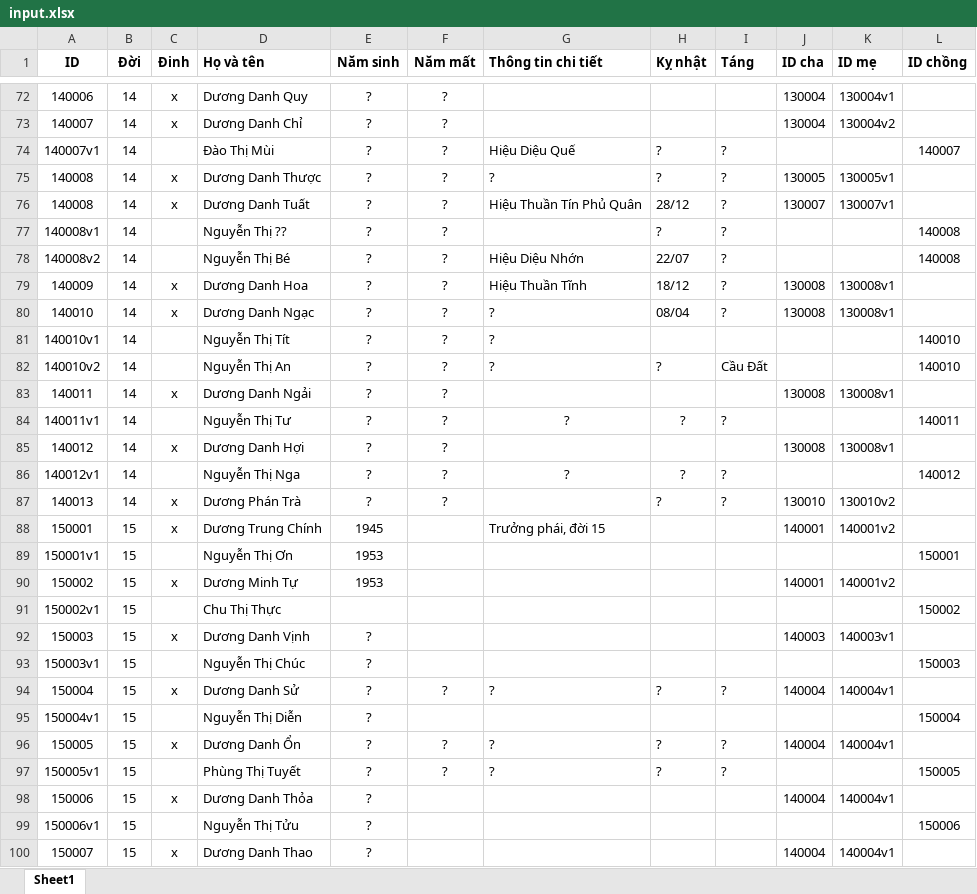
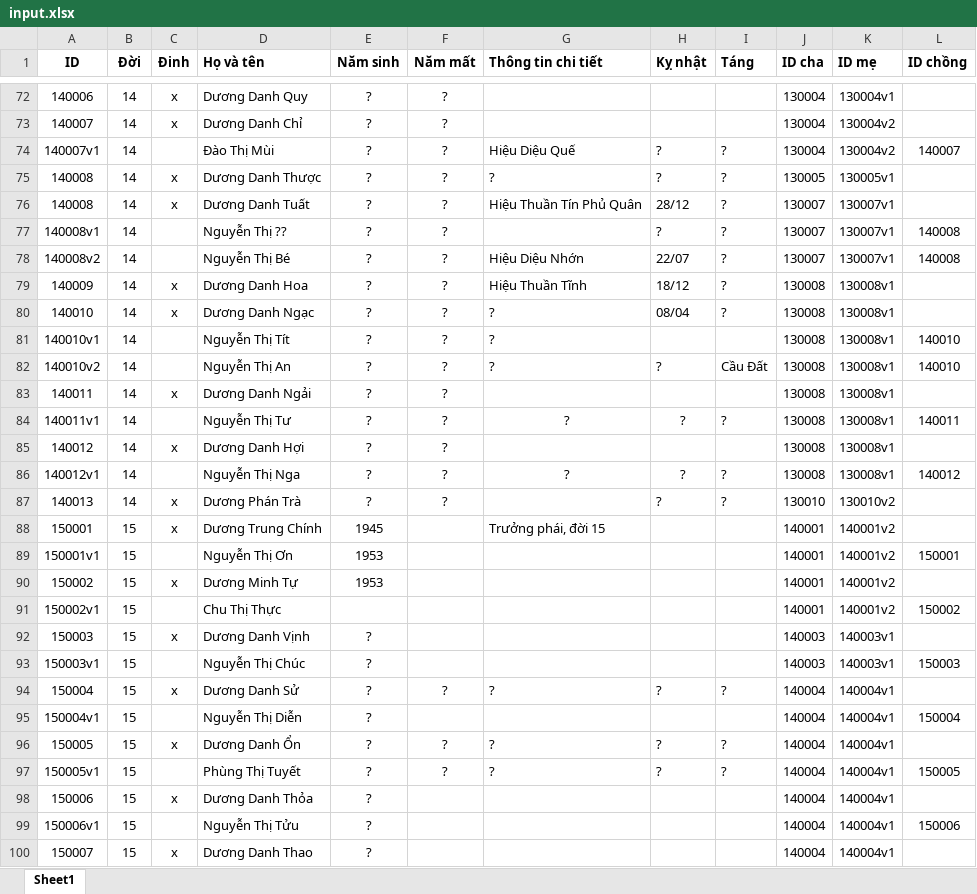
Before and after one commit to duongtoi88/duongtoi88, an Excel workbook: input.xlsx, sheet Sheet1, drawn as a sheet; only a part is shown, gaps mark what is left out; values as stored, in another font and other column widths than the file's, no borders; the diff covers the shown part only; the diff names each change by its address in the sheet, - before the commit and + after, or states it on an @@ line.

Commit message:
Add files via upload

```diff
--- a/input.xlsx (sheet Sheet1)
+++ b/input.xlsx (sheet Sheet1)
-J74 (ID cha): (empty)
+J74 (ID cha): 130004
-K74 (ID mẹ): (empty)
+K74 (ID mẹ): 130004v2
-J77:J78 (ID cha): (empty)
+J77:J78 (ID cha): 130007
-K77:K78 (ID mẹ): (empty)
+K77:K78 (ID mẹ): 130007v1
-J81:J82 (ID cha): (empty)
+J81:J82 (ID cha): 130008
-K81:K82 (ID mẹ): (empty)
+K81:K82 (ID mẹ): 130008v1
-J84 (ID cha): (empty)
+J84 (ID cha): 130008
-K84 (ID mẹ): (empty)
+K84 (ID mẹ): 130008v1
-J86 (ID cha): (empty)
+J86 (ID cha): 130008
-K86 (ID mẹ): (empty)
+K86 (ID mẹ): 130008v1
-J89 (ID cha): (empty)
+J89 (ID cha): 140001
-K89 (ID mẹ): (empty)
+K89 (ID mẹ): 140001v2
-J91 (ID cha): (empty)
+J91 (ID cha): 140001
-K91 (ID mẹ): (empty)
+K91 (ID mẹ): 140001v2
-J93 (ID cha): (empty)
+J93 (ID cha): 140003
-K93 (ID mẹ): (empty)
+K93 (ID mẹ): 140003v1
-J95 (ID cha): (empty)
+J95 (ID cha): 140004
-K95 (ID mẹ): (empty)
+K95 (ID mẹ): 140004v1
-J97 (ID cha): (empty)
+J97 (ID cha): 140004
-K97 (ID mẹ): (empty)
+K97 (ID mẹ): 140004v1
-J99 (ID cha): (empty)
+J99 (ID cha): 140004
-K99 (ID mẹ): (empty)
+K99 (ID mẹ): 140004v1
```
Also changed, not shown: 121 edited cells and cell formats elsewhere in this sheet.
